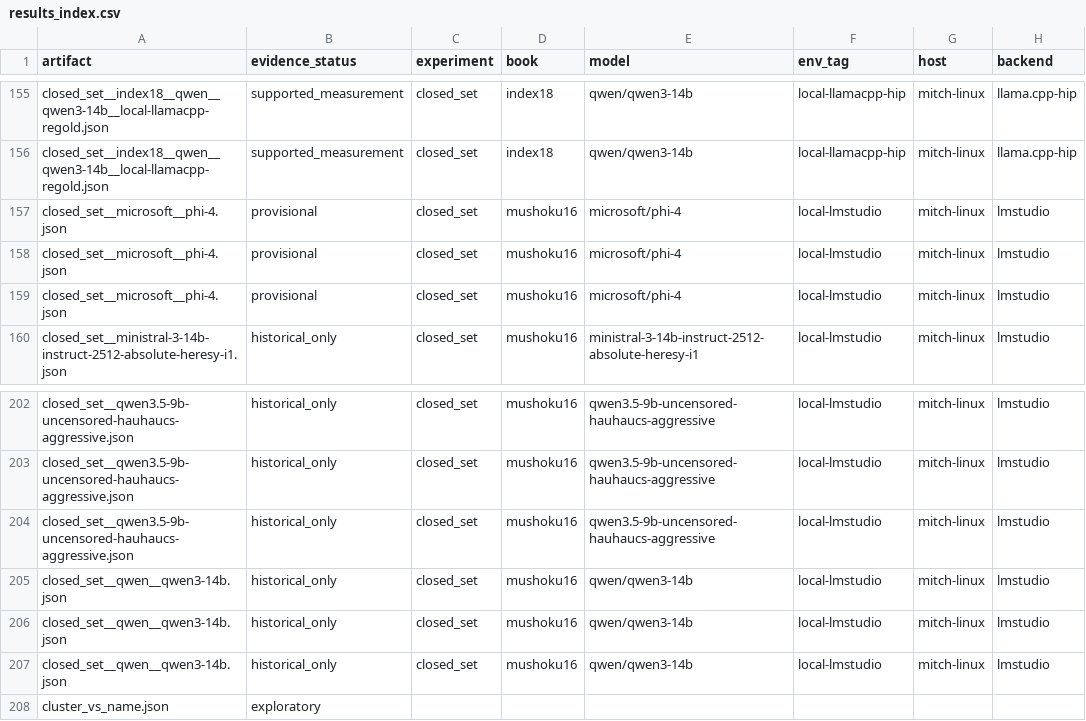
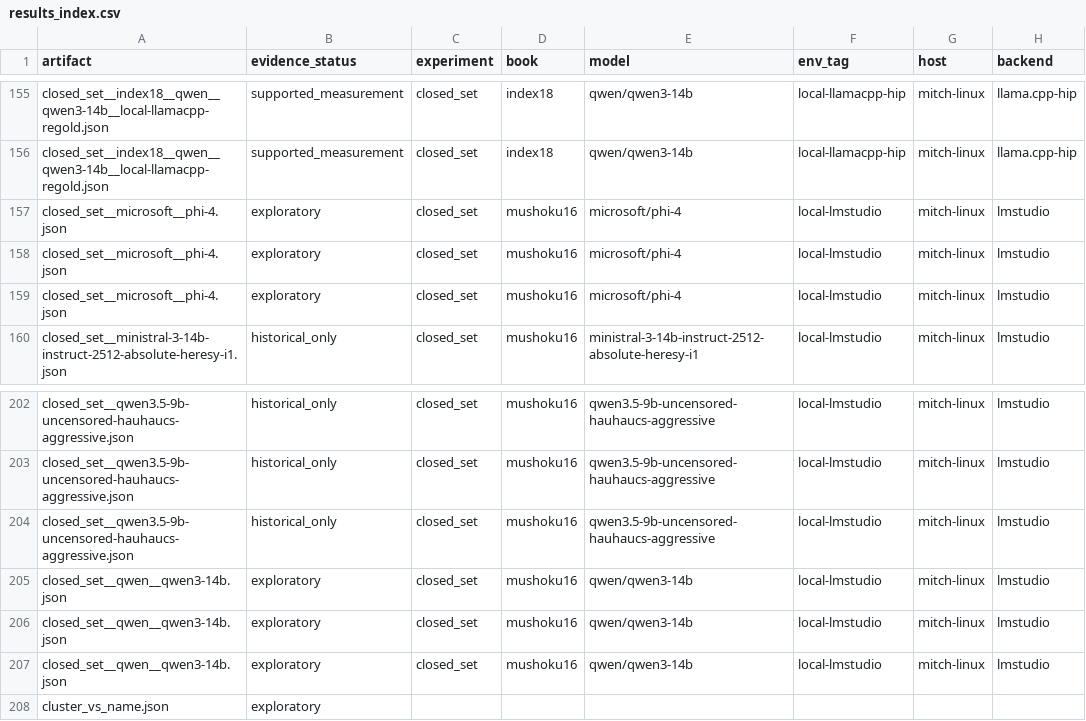
Before and after one commit to Finrandojin/alexandria-audiobook, a CSV file: results_index.csv, drawn as a sheet; only a part is shown, gaps mark what is left out; the diff names each change by its address in the sheet, - before the commit and + after, or states it on an @@ line.

Commit message:
Make evidence audit portable to GitHub CI

```diff
--- a/results_index.csv
+++ b/results_index.csv
-B157:B159 (evidence_status): provisional
+B157:B159 (evidence_status): exploratory
-B205:B207 (evidence_status): historical_only
+B205:B207 (evidence_status): exploratory
```
Also changed, not shown: 3 other files.
